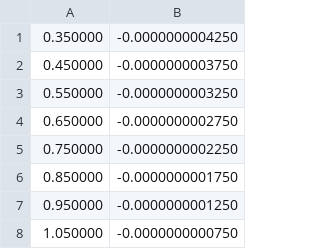
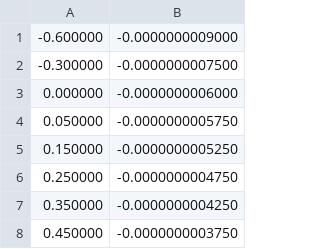
Before and after one commit to diehlpkpapers/ReviewCouplingApproaches, a CSV file: paper5.csv, drawn as a sheet; only a part is shown; the shorter side is filled out with more unchanged rows; the diff names each change by its address in the sheet, - before the commit and + after, or states it on an @@ line.

Commit message:
Add fem code for paper 5

```diff
--- a/paper5.csv
+++ b/paper5.csv
+row 1: -0.600000 | -0.0000000009000
+row 2: -0.300000 | -0.0000000007500
+row 3: 0.000000 | -0.0000000006000
+row 4: 0.050000 | -0.0000000005750
+row 5: 0.150000 | -0.0000000005250
+row 6: 0.250000 | -0.0000000004750
```
Also changed, not shown: 2 other files.
